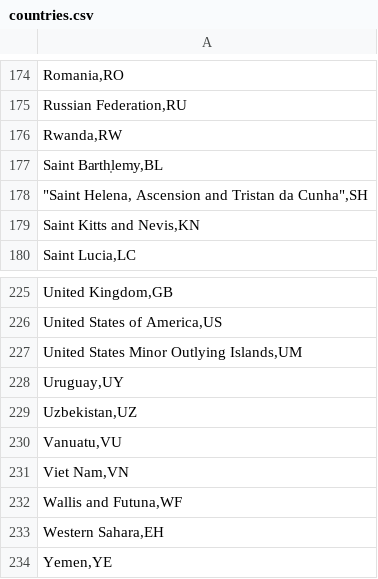
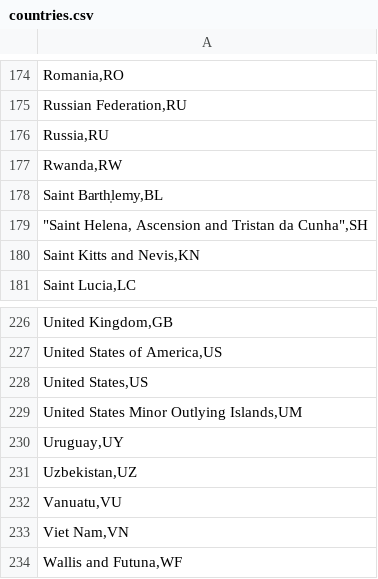
Before and after one commit to Pradnyeshp/CMPE-280-World-Factbook, a CSV file: World Factbook/backend-node/dataset/countries.csv, drawn as a sheet; only a part is shown, gaps mark what is left out; the shorter side is filled out with more unchanged rows; the diff names each change by its address in the sheet, - before the commit and + after, or states it on an @@ line.

```diff
--- a/World Factbook/backend-node/dataset/countries.csv
+++ b/World Factbook/backend-node/dataset/countries.csv
+row 176: Russia,RU
+row 228: United States,US
```
Also changed, not shown: 5 other files.
